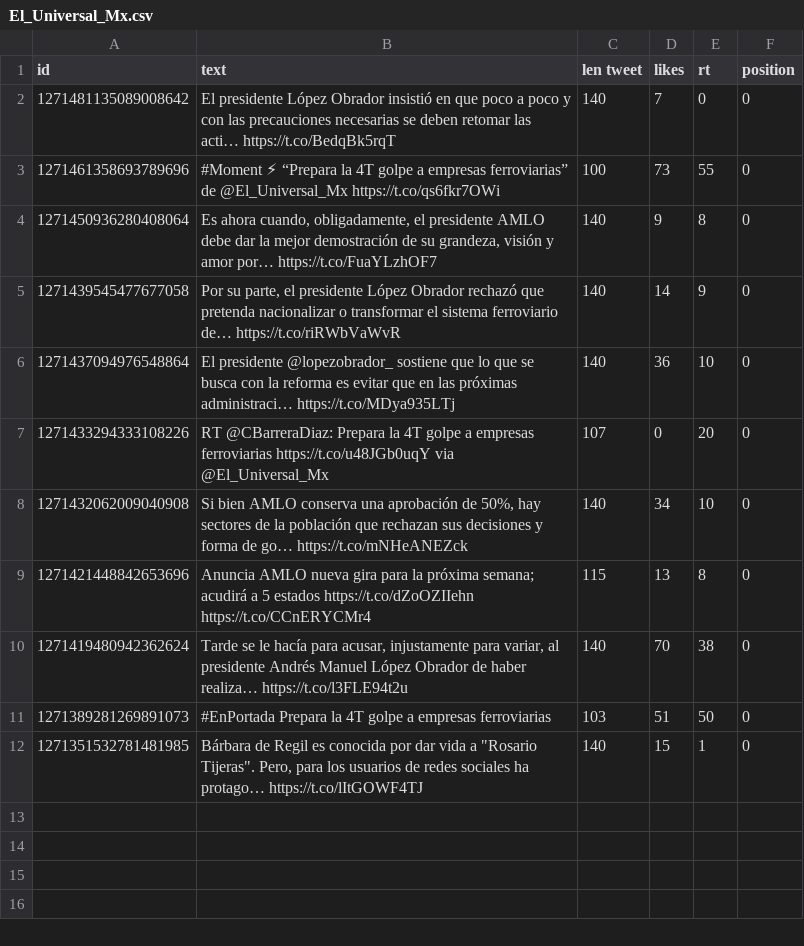
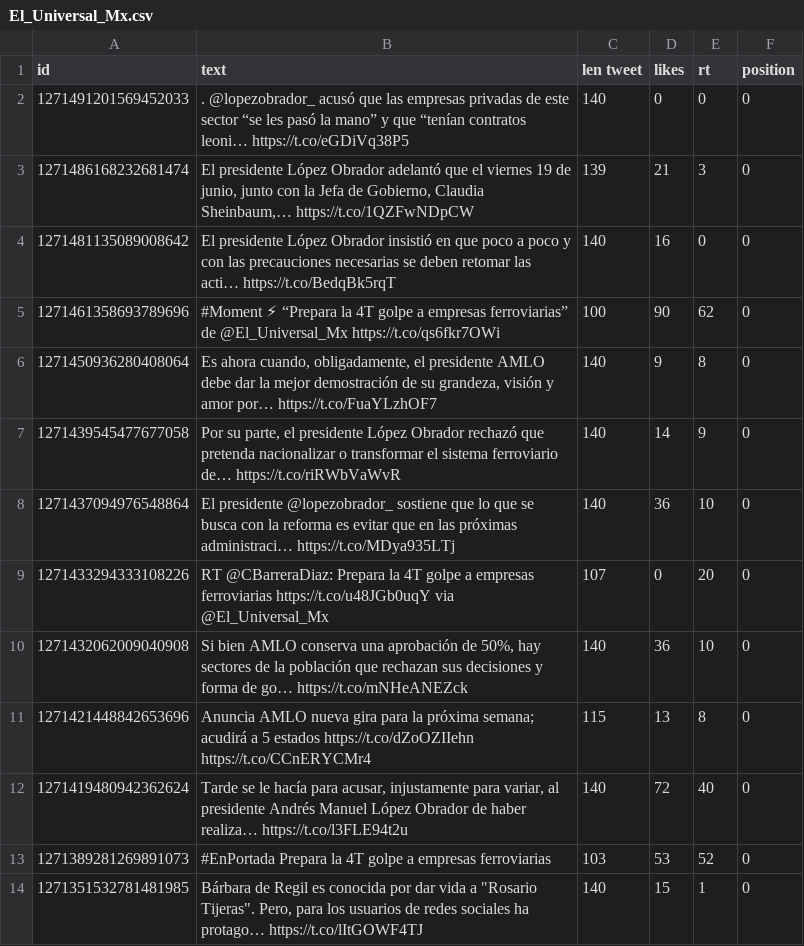
Before and after one commit to memoherreraacosta/PoliticalSentimentAnalysis, a CSV file: DatosFuentes/politica/El_Universal_Mx.csv, drawn as a sheet; addresses are those after the commit; the diff names each change by its address in the sheet, - before the commit and + after, or states it on an @@ line.

```diff
--- a/DatosFuentes/politica/El_Universal_Mx.csv
+++ b/DatosFuentes/politica/El_Universal_Mx.csv
+row 2: 1271491201569452033 | . @lopezobrador_ acusó que las empresas privadas de este sector “se les pasó la mano” y que “tenían contratos leoni… https://t.co/eGDiVq38P5 | 140 | 0 | 0 | 0
+row 3: 1271486168232681474 | El presidente López Obrador adelantó que el viernes 19 de junio, junto con la Jefa de Gobierno, Claudia Sheinbaum,… https://t.co/1QZFwNDpCW | 139 | 21 | 3 | 0
-D4 (likes): 7
+D4 (likes): 16
-D5 (likes): 73
+D5 (likes): 90
-E5 (rt): 55
+E5 (rt): 62
-D10 (likes): 34
+D10 (likes): 36
-D12 (likes): 70
+D12 (likes): 72
-E12 (rt): 38
+E12 (rt): 40
-D13 (likes): 51
+D13 (likes): 53
-E13 (rt): 50
+E13 (rt): 52
```
Also changed, not shown: DatosFuentes/politica/ElFinanciero_Mx.csv, DatosFuentes/politica/Milenio.csv, 38 other files.
